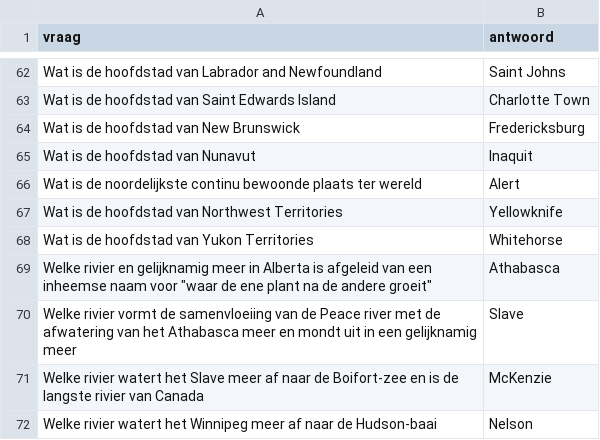
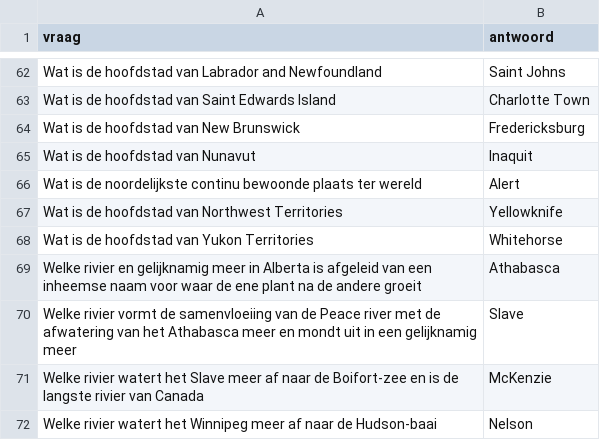
Before and after one commit to DieterVerhofstadt/quizapp, a CSV file: csv/Schaduw SSGB.csv, drawn as a sheet; only a part is shown, gaps mark what is left out.

Commit message:
Update Schaduw SSGB.csv

```diff
--- a/csv/Schaduw SSGB.csv
+++ b/csv/Schaduw SSGB.csv
@@ -68,3 +68,3 @@ Wat is de hoofdstad van Northwest Territories, Yellowknife
 Wat is de hoofdstad van Yukon Territories, Whitehorse
-Welke rivier en gelijknamig meer in Alberta is afgeleid van een inheemse naam voor "waar de ene plant na de andere groeit", Athabasca
+Welke rivier en gelijknamig meer in Alberta is afgeleid van een inheemse naam voor waar de ene plant na de andere groeit, Athabasca
 Welke rivier vormt de samenvloeiing van de Peace river met de afwatering van het Athabasca meer en mondt uit in een gelijknamig meer, Slave
```
